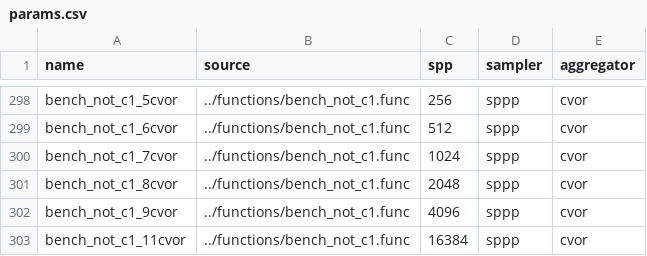
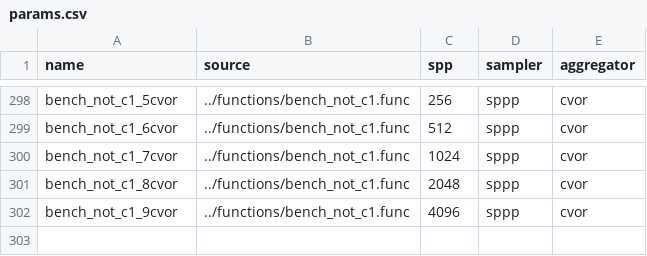
Before and after one commit to prise-3d/yapt-sm, a CSV file: params.csv, drawn as a sheet; only a part is shown, gaps mark what is left out.

Commit message:
less spp

```diff
--- a/params.csv
+++ b/params.csv
@@ -302,2 +302 @@ bench_not_c1_8cvor,../functions/bench_not_c1.func,2048,sppp,cvor
 bench_not_c1_9cvor,../functions/bench_not_c1.func,4096,sppp,cvor
-bench_not_c1_11cvor,../functions/bench_not_c1.func,16384,sppp,cvor
```
